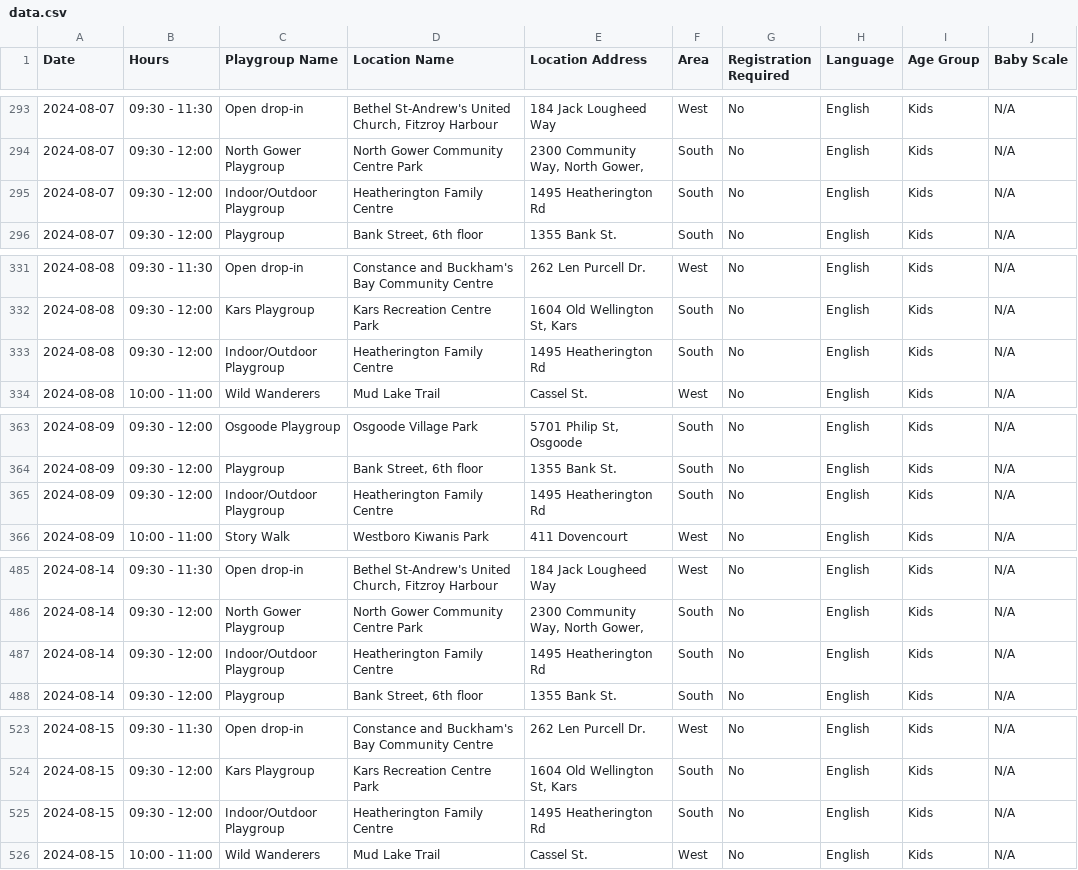
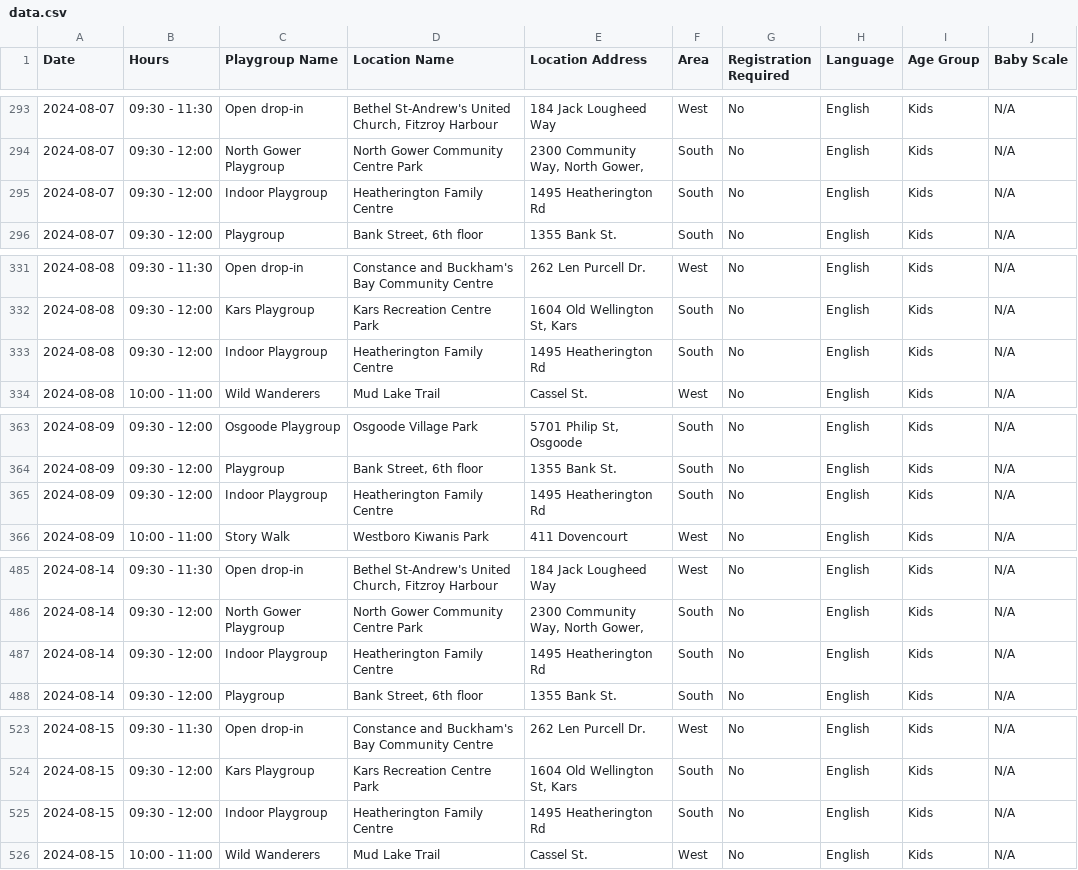
Before and after one commit to claudielarouche/claudielarouche, a CSV file: earlyON/data.csv, drawn as a sheet; only a part is shown, gaps mark what is left out; the diff covers the shown part only; the diff names each change by its address in the sheet, - before the commit and + after, or states it on an @@ line.

Commit message:
Update data.csv

```diff
--- a/earlyON/data.csv
+++ b/earlyON/data.csv
-C295 (Playgroup Name): Indoor/Outdoor Playgroup
+C295 (Playgroup Name): Indoor Playgroup
-C333 (Playgroup Name): Indoor/Outdoor Playgroup
+C333 (Playgroup Name): Indoor Playgroup
-C365 (Playgroup Name): Indoor/Outdoor Playgroup
+C365 (Playgroup Name): Indoor Playgroup
-C487 (Playgroup Name): Indoor/Outdoor Playgroup
+C487 (Playgroup Name): Indoor Playgroup
-C525 (Playgroup Name): Indoor/Outdoor Playgroup
+C525 (Playgroup Name): Indoor Playgroup
```
Also changed, not shown: 7 edited cells elsewhere in this file.
